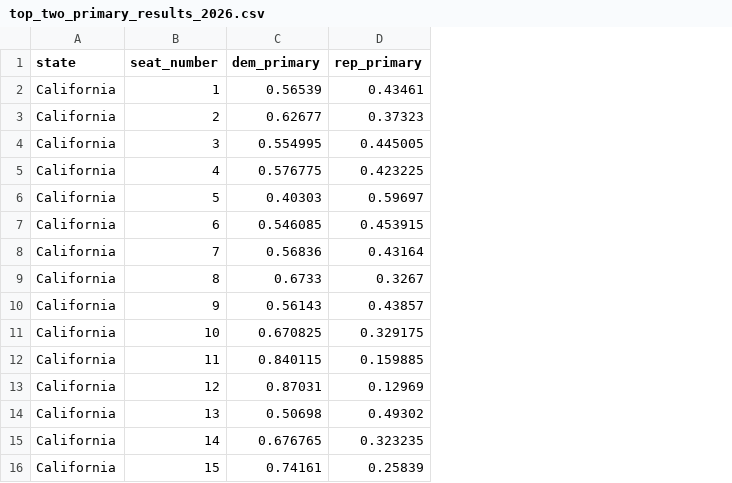
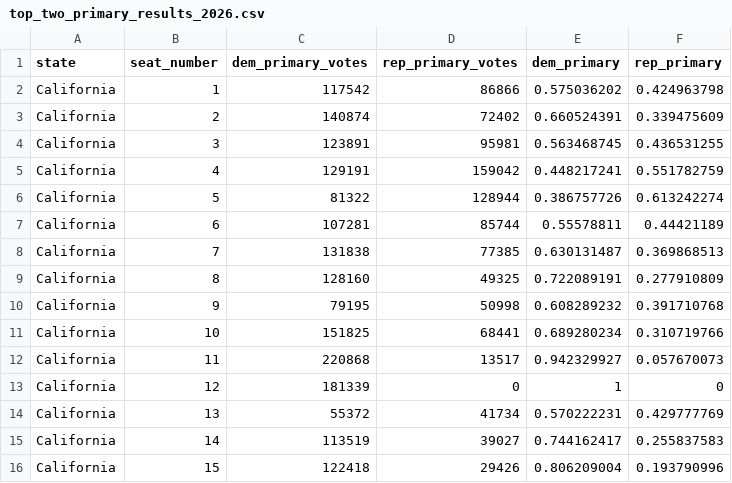
Before and after one commit to thisismactan/US-2026, a CSV file: data/top_two_primary_results_2026.csv, drawn as a sheet; only a part is shown; addresses are those after the commit; the diff covers the shown part only; the diff names each change by its address in the sheet, - before the commit and + after, or states it on an @@ line.

```diff
--- a/data/top_two_primary_results_2026.csv
+++ b/data/top_two_primary_results_2026.csv
+column C (dem_primary_votes), rows 2-16: 117542 | 140874 | 123891 | 129191 | 81322 | 107281 | 131838 | 128160 | 79195 | 151825 | 220868 | 181339 | 55372 | 113519 | 122418
+column D (rep_primary_votes), rows 2-16: 86866 | 72402 | 95981 | 159042 | 128944 | 85744 | 77385 | 49325 | 50998 | 68441 | 13517 | 0 | 41734 | 39027 | 29426
-E2 (dem_primary): 0.56539
+E2 (dem_primary): 0.575036202
-F2 (rep_primary): 0.43461
+F2 (rep_primary): 0.424963798
-E3 (dem_primary): 0.62677
+E3 (dem_primary): 0.660524391
-F3 (rep_primary): 0.37323
+F3 (rep_primary): 0.339475609
-E4 (dem_primary): 0.554995
+E4 (dem_primary): 0.563468745
-F4 (rep_primary): 0.445005
+F4 (rep_primary): 0.436531255
-E5 (dem_primary): 0.576775
+E5 (dem_primary): 0.448217241
-F5 (rep_primary): 0.423225
+F5 (rep_primary): 0.551782759
-E6 (dem_primary): 0.40303
+E6 (dem_primary): 0.386757726
-F6 (rep_primary): 0.59697
+F6 (rep_primary): 0.613242274
-E7 (dem_primary): 0.546085
+E7 (dem_primary): 0.55578811
-F7 (rep_primary): 0.453915
+F7 (rep_primary): 0.44421189
-E8 (dem_primary): 0.56836
+E8 (dem_primary): 0.630131487
-F8 (rep_primary): 0.43164
+F8 (rep_primary): 0.369868513
-E9 (dem_primary): 0.6733
+E9 (dem_primary): 0.722089191
-F9 (rep_primary): 0.3267
+F9 (rep_primary): 0.277910809
-E10 (dem_primary): 0.56143
+E10 (dem_primary): 0.608289232
-F10 (rep_primary): 0.43857
+F10 (rep_primary): 0.391710768
-E11 (dem_primary): 0.670825
+E11 (dem_primary): 0.689280234
-F11 (rep_primary): 0.329175
+F11 (rep_primary): 0.310719766
-E12 (dem_primary): 0.840115
+E12 (dem_primary): 0.942329927
-F12 (rep_primary): 0.159885
+F12 (rep_primary): 0.057670073
-E13 (dem_primary): 0.87031
+E13 (dem_primary): 1
-F13 (rep_primary): 0.12969
+F13 (rep_primary): 0
-E14 (dem_primary): 0.50698
+E14 (dem_primary): 0.570222231
-F14 (rep_primary): 0.49302
+F14 (rep_primary): 0.429777769
-E15 (dem_primary): 0.676765
+E15 (dem_primary): 0.744162417
-F15 (rep_primary): 0.323235
+F15 (rep_primary): 0.255837583
-E16 (dem_primary): 0.74161
+E16 (dem_primary): 0.806209004
-F16 (rep_primary): 0.25839
+F16 (rep_primary): 0.193790996
```
Also changed, not shown: 94 edited cells elsewhere in this file, data/district_data_2026.csv.
